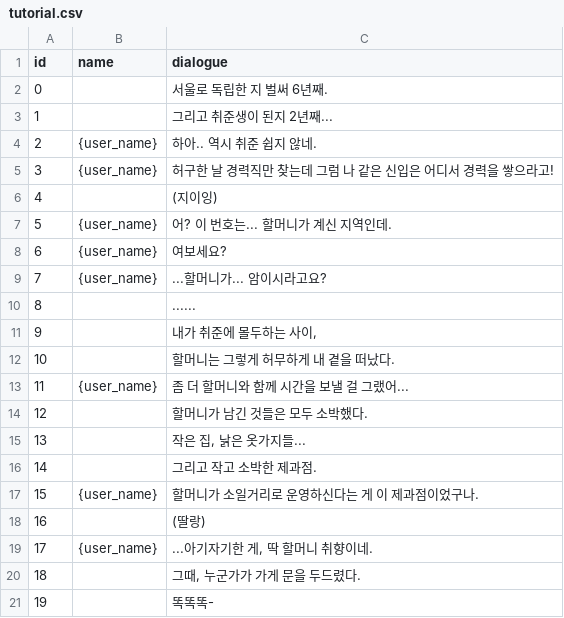
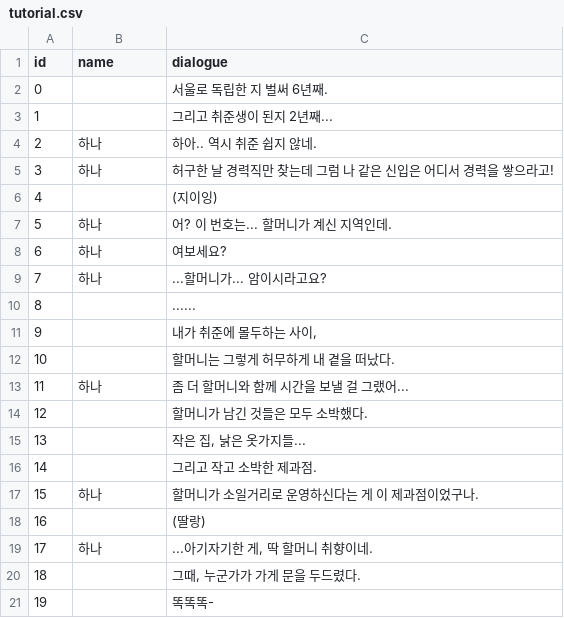
Before and after one commit to SUHHAN/HexaSnow, a CSV file: Assets/Resources/tutorial.csv, drawn as a sheet.

```diff
--- a/Assets/Resources/tutorial.csv
+++ b/Assets/Resources/tutorial.csv
@@ -3,8 +3,8 @@ id,name,dialogue
 1,,그리고 취준생이 된지 2년째...
-2,{user_name},하아.. 역시 취준 쉽지 않네.
-3,{user_name},허구한 날 경력직만 찾는데 그럼 나 같은 신입은 어디서 경력을 쌓으라고!
+2,하나,하아.. 역시 취준 쉽지 않네.
+3,하나,허구한 날 경력직만 찾는데 그럼 나 같은 신입은 어디서 경력을 쌓으라고!
 4,,(지이잉)
-5,{user_name},어? 이 번호는... 할머니가 계신 지역인데.
-6,{user_name},여보세요?
-7,{user_name},...할머니가... 암이시라고요?
+5,하나,어? 이 번호는... 할머니가 계신 지역인데.
+6,하나,여보세요?
+7,하나,...할머니가... 암이시라고요?
 8,,......
@@ -12,3 +12,3 @@ id,name,dialogue
 10,,할머니는 그렇게 허무하게 내 곁을 떠났다.
-11,{user_name},좀 더 할머니와 함께 시간을 보낼 걸 그랬어...
+11,하나,좀 더 할머니와 함께 시간을 보낼 걸 그랬어...
 12,,할머니가 남긴 것들은 모두 소박했다.
@@ -16,5 +16,5 @@ id,name,dialogue
 14,,그리고 작고 소박한 제과점.
-15,{user_name},할머니가 소일거리로 운영하신다는 게 이 제과점이었구나.
+15,하나,할머니가 소일거리로 운영하신다는 게 이 제과점이었구나.
 16,,(딸랑)
-17,{user_name},"...아기자기한 게, 딱 할머니 취향이네."
+17,하나,"...아기자기한 게, 딱 할머니 취향이네."
 18,,"그때, 누군가가 가게 문을 두드렸다."
```
Also changed, not shown: Assets/Resources/postmanDialogues.csv, Assets/Resources/specialGuest_girl.csv, 25 other files.
